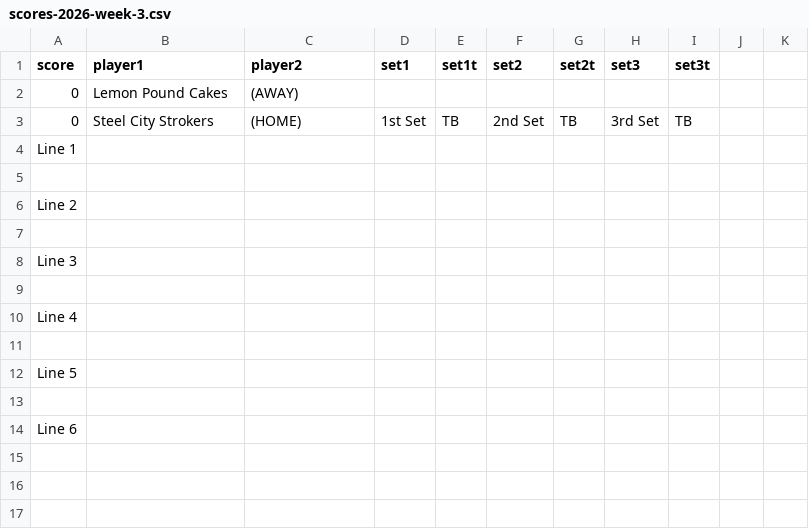
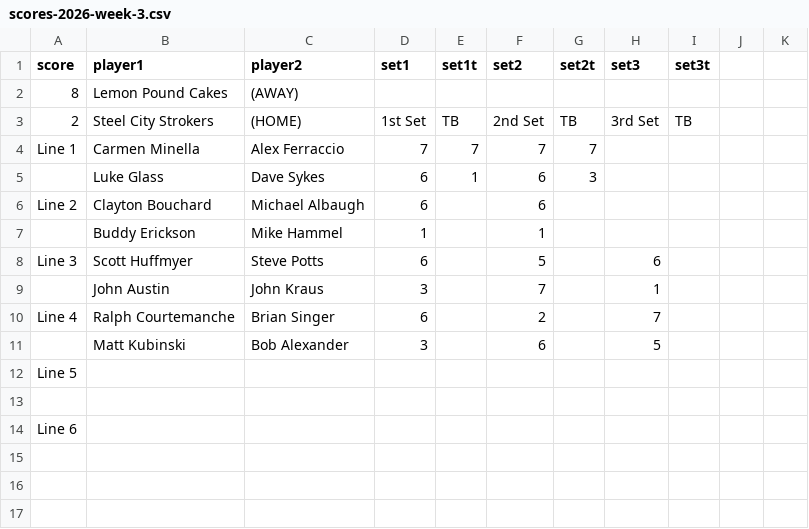
Before and after one commit to coxandrew/paddle15143, a CSV file: _data/scores-2026-week-3.csv, drawn as a sheet; only a part is shown.

Commit message:
Updated scores for week 3

```diff
--- a/_data/scores-2026-week-3.csv
+++ b/_data/scores-2026-week-3.csv
@@ -1,12 +1,12 @@
 score,player1,player2,set1,set1t,set2,set2t,set3,set3t,,
-0,Lemon Pound Cakes,(AWAY),,,,,,,,
-0,Steel City Strokers,(HOME),1st Set,TB,2nd Set,TB,3rd Set,TB,,
-Line 1,,,,,,,,,,
-,,,,,,,,,,
-Line 2,,,,,,,,,,
-,,,,,,,,,,
-Line 3,,,,,,,,,,
-,,,,,,,,,,
-Line 4,,,,,,,,,,
-,,,,,,,,,,
+8,Lemon Pound Cakes,(AWAY),,,,,,,,
+2,Steel City Strokers,(HOME),1st Set,TB,2nd Set,TB,3rd Set,TB,,
+Line 1,Carmen Minella,Alex Ferraccio,7,7,7,7,,,,
+,Luke Glass,Dave Sykes,6,1,6,3,,,,
+Line 2,Clayton Bouchard,Michael Albaugh,6,,6,,,,,
+,Buddy Erickson,Mike Hammel,1,,1,,,,,
+Line 3,Scott Huffmyer,Steve Potts,6,,5,,6,,,
+,John Austin,John Kraus,3,,7,,1,,,
+Line 4,Ralph Courtemanche,Brian Singer,6,,2,,7,,,
+,Matt Kubinski,Bob Alexander,3,,6,,5,,,
 Line 5,,,,,,,,,,
```
Also changed, not shown: _data/standings-2026.csv.
